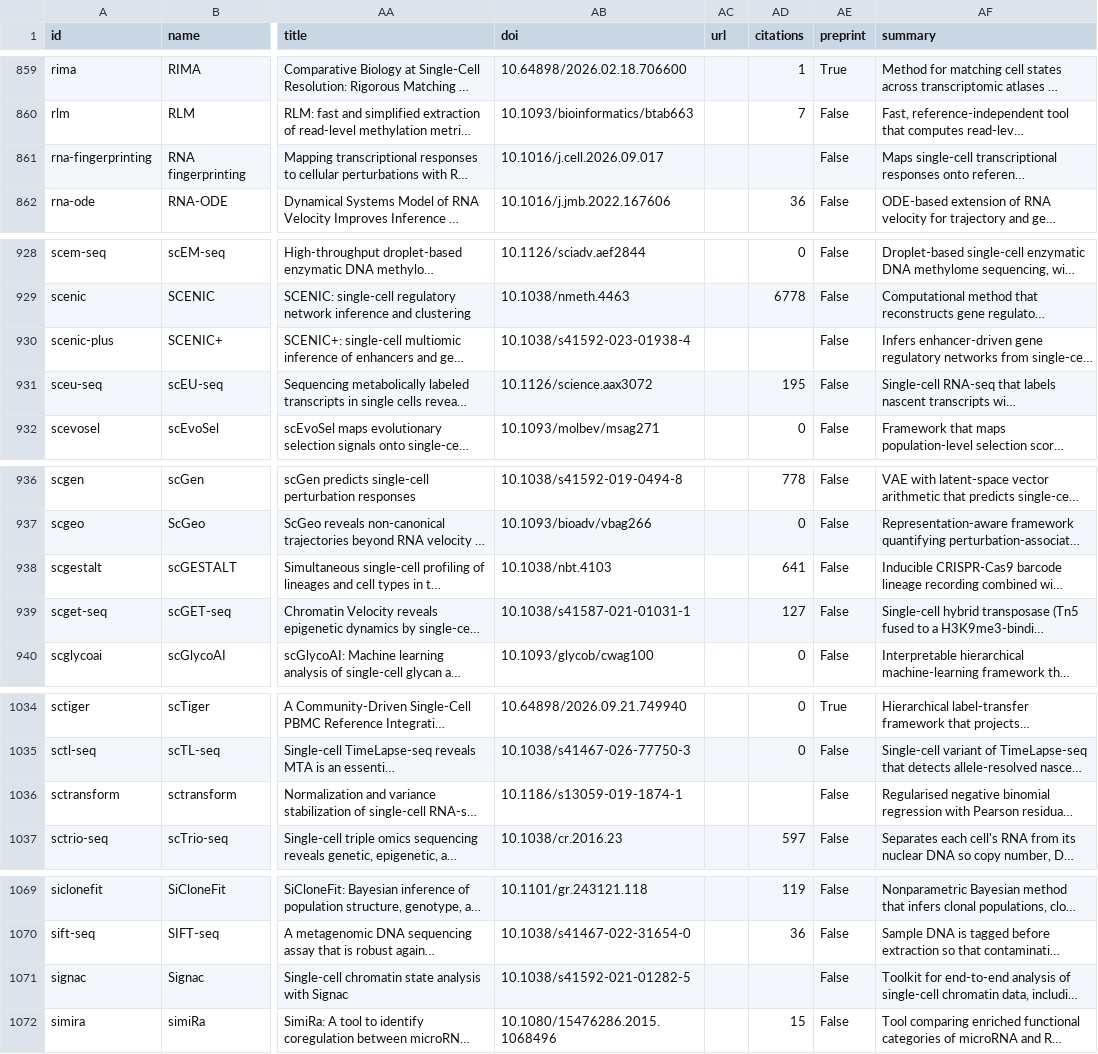
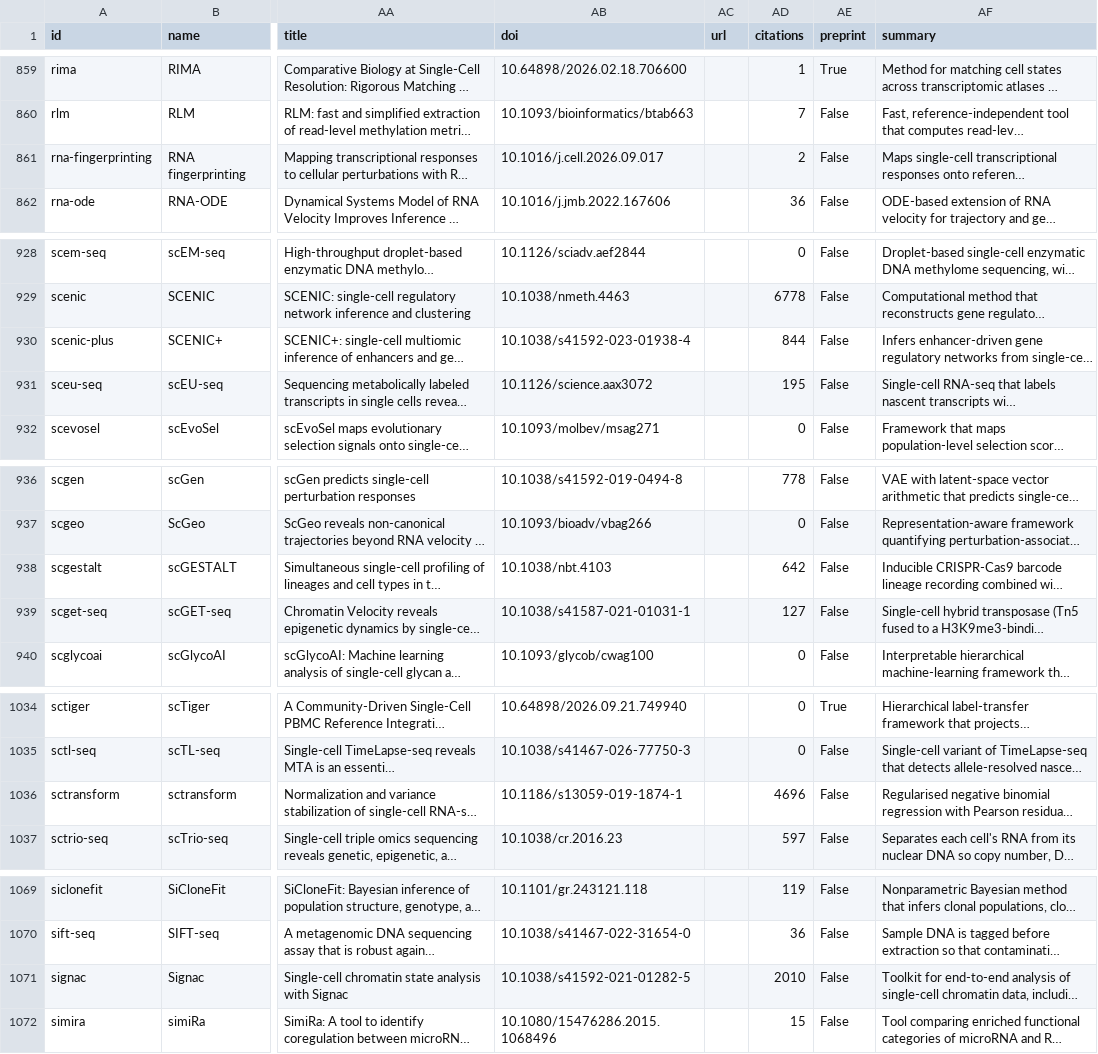
Before and after one commit to RobertT4n/Seq-Browser, a CSV file: docs/methods.csv, drawn as a sheet; only a part is shown, gaps mark what is left out; long unchanged cells end in …; the diff covers the shown part only; the diff names each change by its address in the sheet, - before the commit and + after, or states it on an @@ line.

```diff
--- a/docs/methods.csv
+++ b/docs/methods.csv
-AD861 (citations): (empty)
+AD861 (citations): 2
-AD930 (citations): (empty)
+AD930 (citations): 844
-AD938 (citations): 641
+AD938 (citations): 642
-AD1036 (citations): (empty)
+AD1036 (citations): 4696
-AD1071 (citations): (empty)
+AD1071 (citations): 2010
```
Also changed, not shown: 17 edited cells elsewhere in this file, 24 other files.
